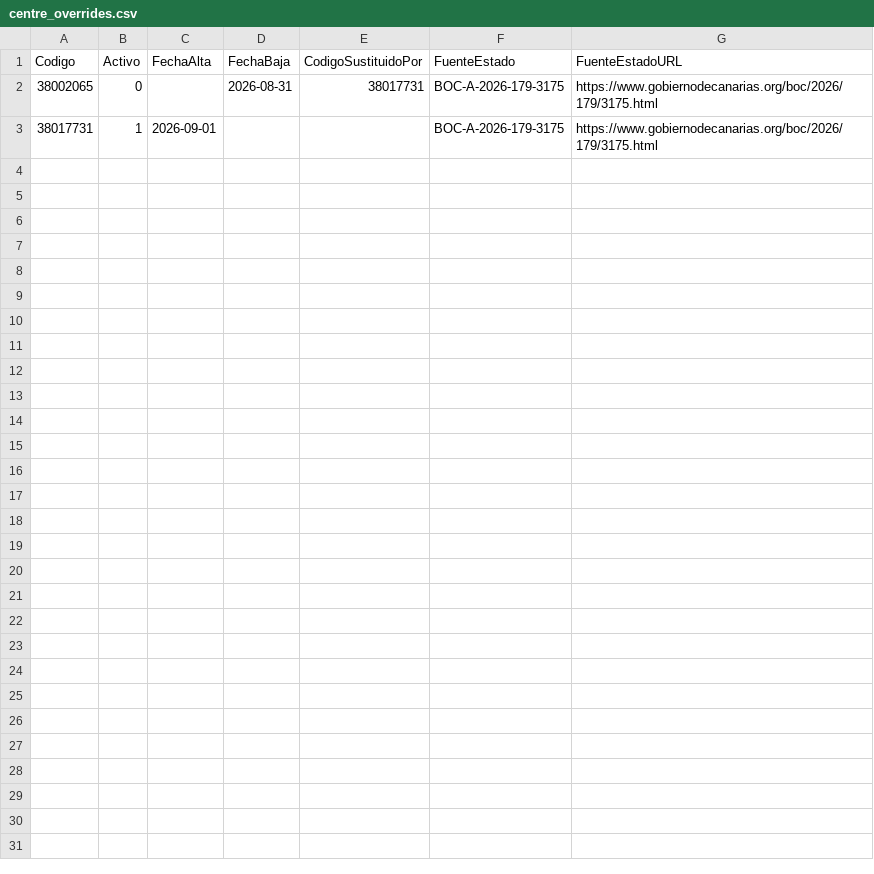
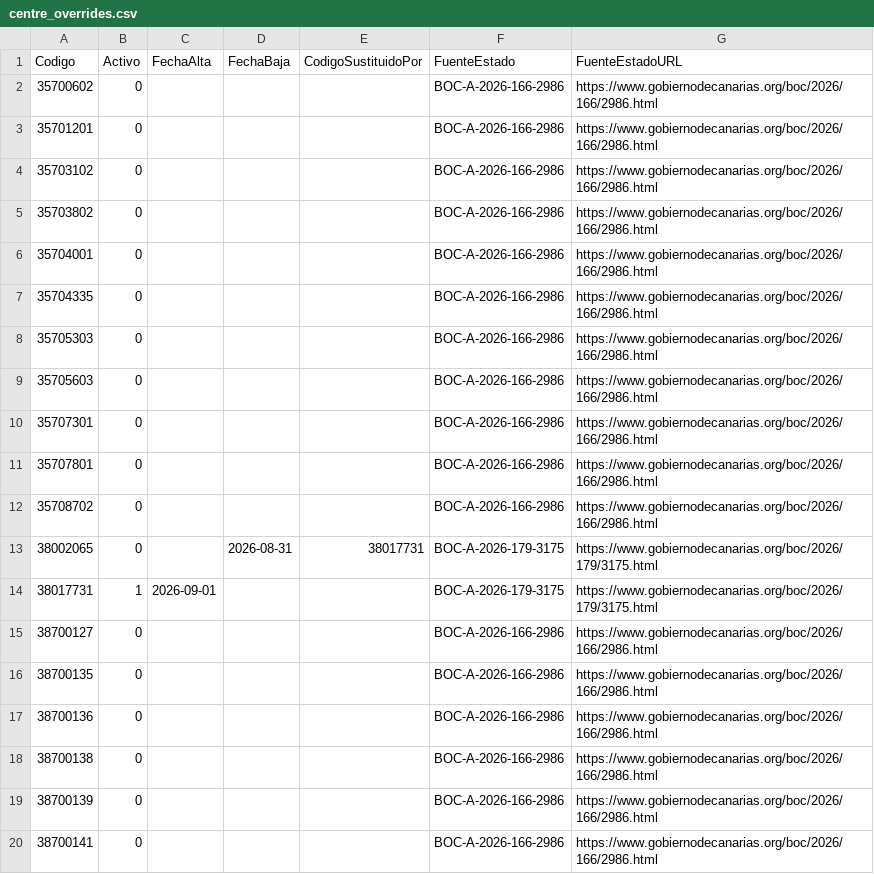
Before and after one commit to ateeducacion/listado-centros-educativos-canarias, a CSV file: data/centre_overrides.csv, drawn as a sheet; only a part is shown; the diff covers the shown part only.

Commit message:
Situar en el mapa los CEP, CER, EOEP y centros sin coordenadas (#36)
133 centros activos llegaban al catálogo sin coordenadas y no aparecían
en el mapa: los CEP, CER y EOEP de data/additional_centres.csv no tenían
ni dirección, y 16 UAPA y 5 EEI se publican sin coordenadas tanto en
OpenData como en el buscador de centros.

- Direcciones de los CEP y EOEP tomadas de las páginas oficiales de la
  Consejería, y las de los CER de la Orden 800/2026 (BOC-A-2026-166-2986),
  que fija su configuración para el curso 2026-2027.
- Coordenadas añadidas en data/centre_field_overrides.csv con su
  procedencia: las del centro que los alberga o con la misma dirección
  cuando existe, y si no, geocodificación con CartoCiudad (IGN); se indica
  cuándo es aproximada (vía o núcleo de población).
- Se añade el CER Tacoronte-Acentejo (38703703), que faltaba, y se
  actualizan las denominaciones de seis CER a las de la orden.
- Los 31 CER que no figuran en la configuración vigente y que ningún
  centro referencia pasan a inactivos citando la orden.
- Imagen Open Graph para compartir el enlace del portal, con el formato
  de las demás herramientas del ATE.

```diff
--- a/data/centre_overrides.csv
+++ b/data/centre_overrides.csv
@@ -1,3 +1,20 @@
 Codigo,Activo,FechaAlta,FechaBaja,CodigoSustituidoPor,FuenteEstado,FuenteEstadoURL
+35700602,0,,,,BOC-A-2026-166-2986,https://www.gobiernodecanarias.org/boc/2026/166/2986.html
+35701201,0,,,,BOC-A-2026-166-2986,https://www.gobiernodecanarias.org/boc/2026/166/2986.html
+35703102,0,,,,BOC-A-2026-166-2986,https://www.gobiernodecanarias.org/boc/2026/166/2986.html
+35703802,0,,,,BOC-A-2026-166-2986,https://www.gobiernodecanarias.org/boc/2026/166/2986.html
+35704001,0,,,,BOC-A-2026-166-2986,https://www.gobiernodecanarias.org/boc/2026/166/2986.html
+35704335,0,,,,BOC-A-2026-166-2986,https://www.gobiernodecanarias.org/boc/2026/166/2986.html
+35705303,0,,,,BOC-A-2026-166-2986,https://www.gobiernodecanarias.org/boc/2026/166/2986.html
+35705603,0,,,,BOC-A-2026-166-2986,https://www.gobiernodecanarias.org/boc/2026/166/2986.html
+35707301,0,,,,BOC-A-2026-166-2986,https://www.gobiernodecanarias.org/boc/2026/166/2986.html
+35707801,0,,,,BOC-A-2026-166-2986,https://www.gobiernodecanarias.org/boc/2026/166/2986.html
+35708702,0,,,,BOC-A-2026-166-2986,https://www.gobiernodecanarias.org/boc/2026/166/2986.html
 38002065,0,,2026-08-31,38017731,BOC-A-2026-179-3175,https://www.gobiernodecanarias.org/boc/2026/179/3175.html
 38017731,1,2026-09-01,,,BOC-A-2026-179-3175,https://www.gobiernodecanarias.org/boc/2026/179/3175.html
+38700127,0,,,,BOC-A-2026-166-2986,https://www.gobiernodecanarias.org/boc/2026/166/2986.html
+38700135,0,,,,BOC-A-2026-166-2986,https://www.gobiernodecanarias.org/boc/2026/166/2986.html
+38700136,0,,,,BOC-A-2026-166-2986,https://www.gobiernodecanarias.org/boc/2026/166/2986.html
+38700138,0,,,,BOC-A-2026-166-2986,https://www.gobiernodecanarias.org/boc/2026/166/2986.html
+38700139,0,,,,BOC-A-2026-166-2986,https://www.gobiernodecanarias.org/boc/2026/166/2986.html
+38700141,0,,,,BOC-A-2026-166-2986,https://www.gobiernodecanarias.org/boc/2026/166/2986.html
```
Also changed, not shown: 14 added rows elsewhere in this file, 6 other files.
